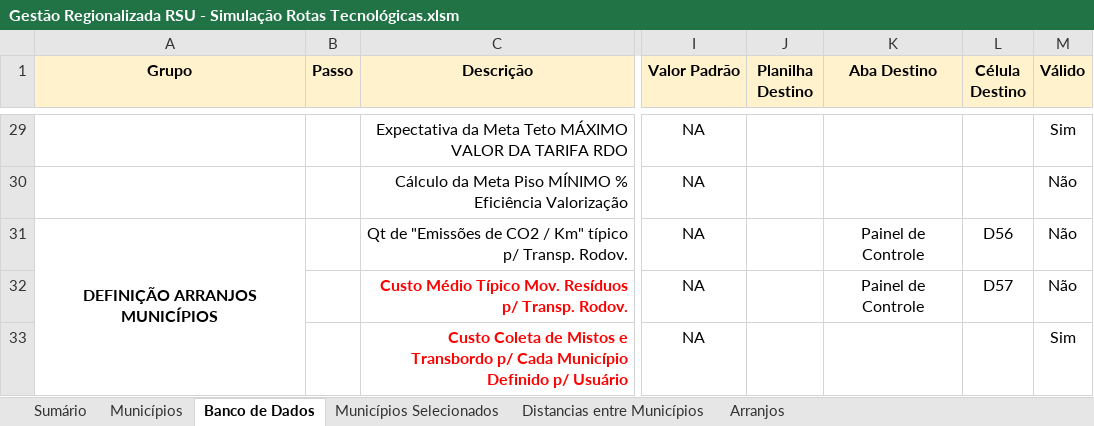
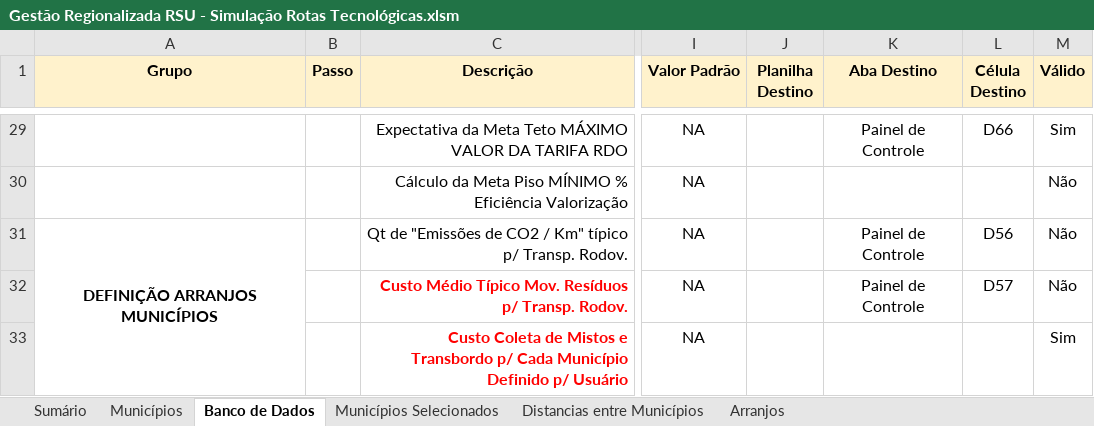
Before and after one commit to cristiansimioni/gestaoregionalizadarsu, an Excel workbook: Gestão Regionalizada RSU - Simulação Rotas Tecnológicas.xlsm, sheet Banco de Dados, drawn as a sheet; only a part is shown, gaps mark what is left out; values as stored, in another font and other column widths than the file's, no borders; conditional formats not drawn; the diff covers the shown part only; the diff names each change by its address in the sheet, - before the commit and + after, or states it on an @@ line.

```diff
--- a/Gestão Regionalizada RSU - Simulação Rotas Tecnológicas.xlsm (sheet Banco de Dados)
+++ b/Gestão Regionalizada RSU - Simulação Rotas Tecnológicas.xlsm (sheet Banco de Dados)
-K29 (Aba Destino): (empty)
+K29 (Aba Destino): Painel de Controle
-L29 (Célula Destino): (empty)
+L29 (Célula Destino): D66
```
Also changed, not shown: 58 edited cells and cell formats elsewhere in this sheet, charts or pictures, 31 other files.
